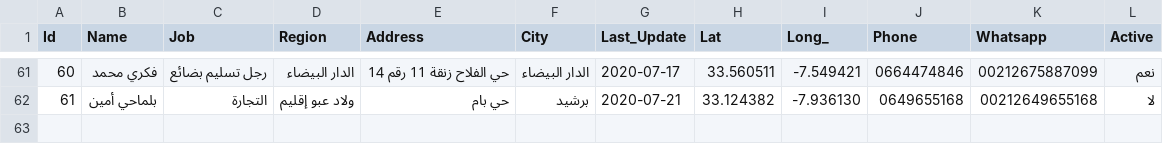
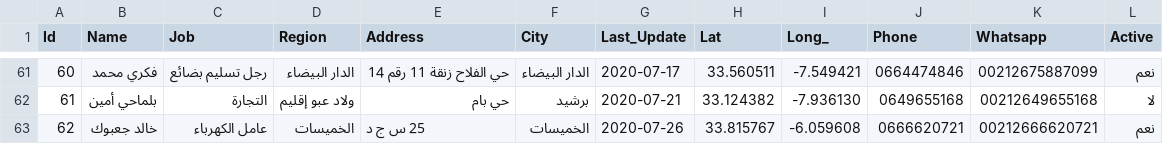
Before and after one commit to intCount/ae, a CSV file: 06-04-2020.csv, drawn as a sheet; only a part is shown, gaps mark what is left out.

```diff
--- a/06-04-2020.csv
+++ b/06-04-2020.csv
@@ -62 +62,2 @@ Id,Name,Job,Region,Address,City,Last_Update,Lat,Long_,Phone,Whatsapp,Active
 61,بلماحي أمين, التجارة,ولاد عبو إقليم,"حي بام", برشيد,2020-07-21, 33.124382, -7.936130,"0649655168", 00212649655168, لا
+62,خالد جعبوك,عامل الكهرباء,الخميسات,"25 س ج د", الخميسات,2020-07-26, 33.815767, -6.059608,"0666620721", 00212666620721, نعم
```
Also changed, not shown: 1 other file.
